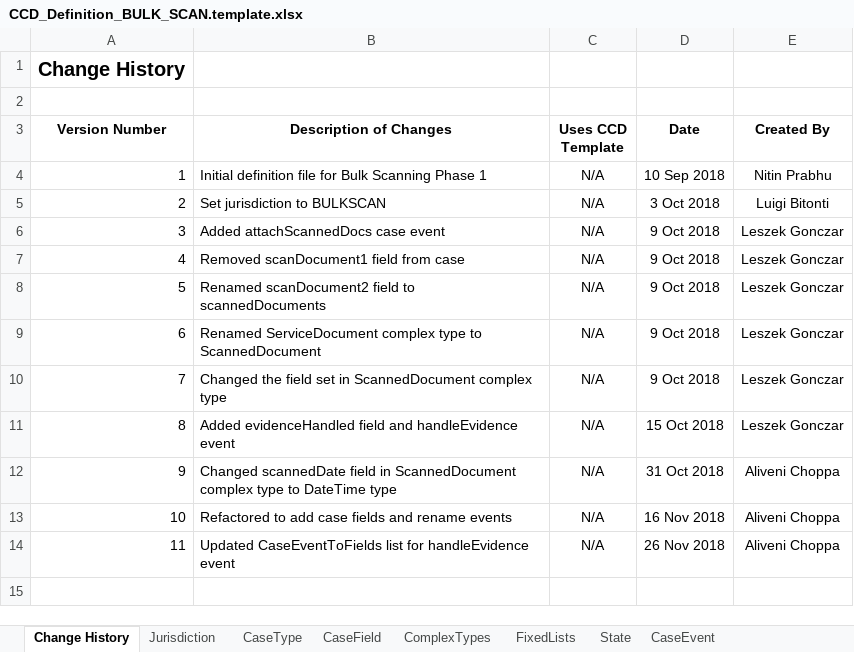
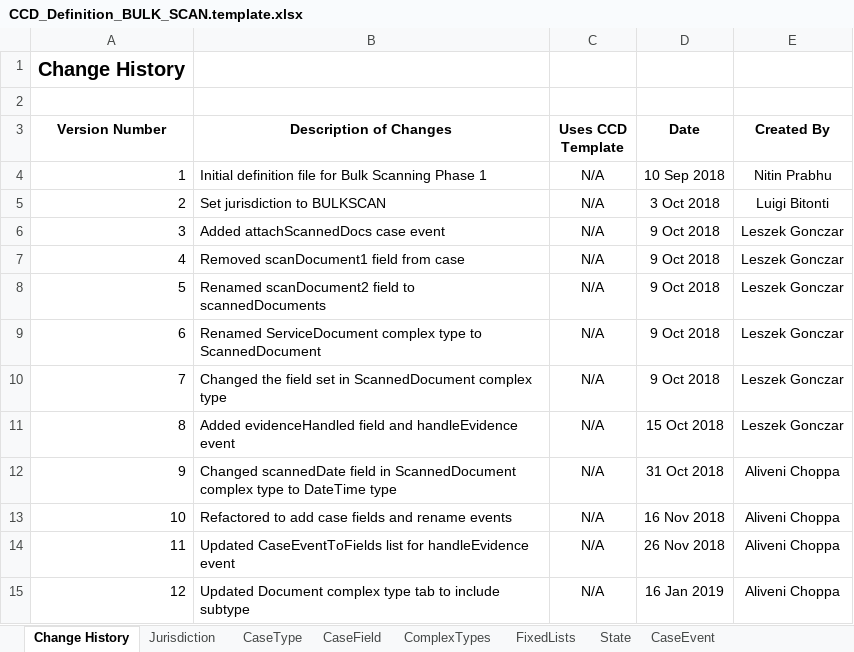
Before and after one commit to msl8r/bulk-scan-shared-infrastructure, an Excel workbook: docker/ccd-definition-import/data/CCD_Definition_BULK_SCAN.template.xlsx, sheet Change History, drawn as a sheet; values as stored, in another font and other column widths than the file's, no borders; the diff names each change by its address in the sheet, - before the commit and + after, or states it on an @@ line.

```diff
--- a/docker/ccd-definition-import/data/CCD_Definition_BULK_SCAN.template.xlsx (sheet Change History)
+++ b/docker/ccd-definition-import/data/CCD_Definition_BULK_SCAN.template.xlsx (sheet Change History)
+row 15: 12 | Updated Document complex type tab to include subtype | N/A | 16 Jan 2019 | Aliveni Choppa
```
Also changed, not shown: sheet ComplexTypes, docker/ccd-definition-import/data/CCD_Definition_Exception_Record.template.xlsx.
